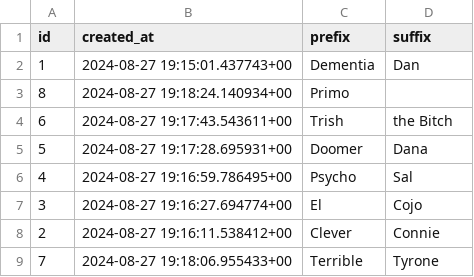
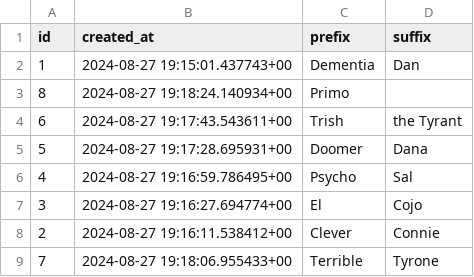
Before and after one commit to ONCE-11/battler-backend, a CSV file: supabase/backups/names_rows.csv, drawn as a sheet.

Commit message:
Renamed a possible name in the csv backup

```diff
--- a/supabase/backups/names_rows.csv
+++ b/supabase/backups/names_rows.csv
@@ -3,3 +3,3 @@ id,created_at,prefix,suffix
 8,2024-08-27 19:18:24.140934+00,Primo,
-6,2024-08-27 19:17:43.543611+00,Trish,the Bitch
+6,2024-08-27 19:17:43.543611+00,Trish,the Tyrant
 5,2024-08-27 19:17:28.695931+00,Doomer,Dana
```
